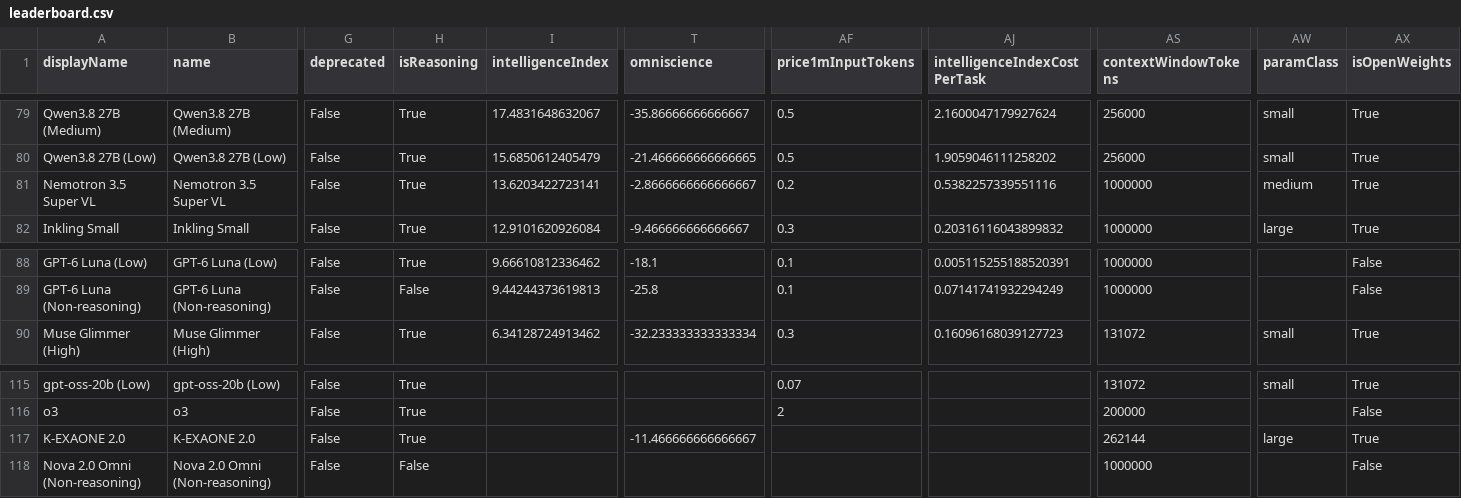
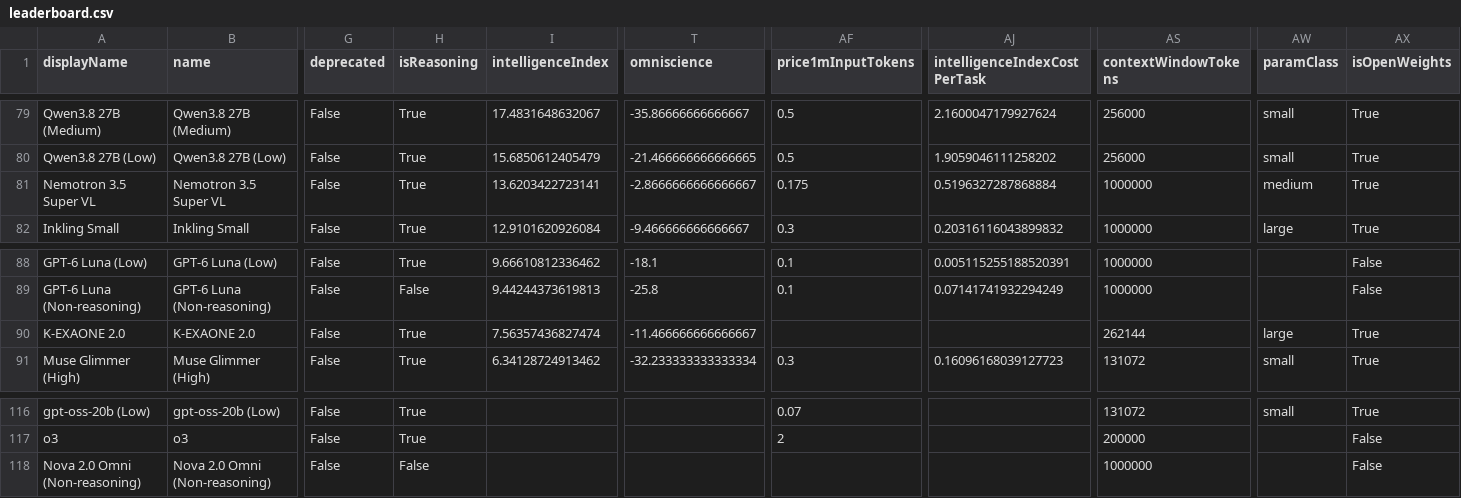
Before and after one commit to JeffreyLauDev/aa-leaderboard, a CSV file: data/leaderboard.csv, drawn as a sheet; only a part is shown, gaps mark what is left out; removed rows and columns are numbered as before the commit, all else as after; rows hold the shown columns only; the diff names each change by its address in the sheet, - before the commit and + after, or states it on an @@ line.

```diff
--- a/data/leaderboard.csv
+++ b/data/leaderboard.csv
-AF81 (price1mInputTokens): 0.2
+AF81 (price1mInputTokens): 0.175
-AJ81 (intelligenceIndexCostPerTask): 0.5382257339551116
+AJ81 (intelligenceIndexCostPerTask): 0.5196327287868884
+row 90: K-EXAONE 2.0 | K-EXAONE 2.0 | False | True | 7.56357436827474 | -11.466666666666667 |  |  | 262144 | large | True
-row 117: K-EXAONE 2.0 | K-EXAONE 2.0 | False | True |  | -11.466666666666667 |  |  | 262144 | large | True
```
Also changed, not shown: 2 other files.
